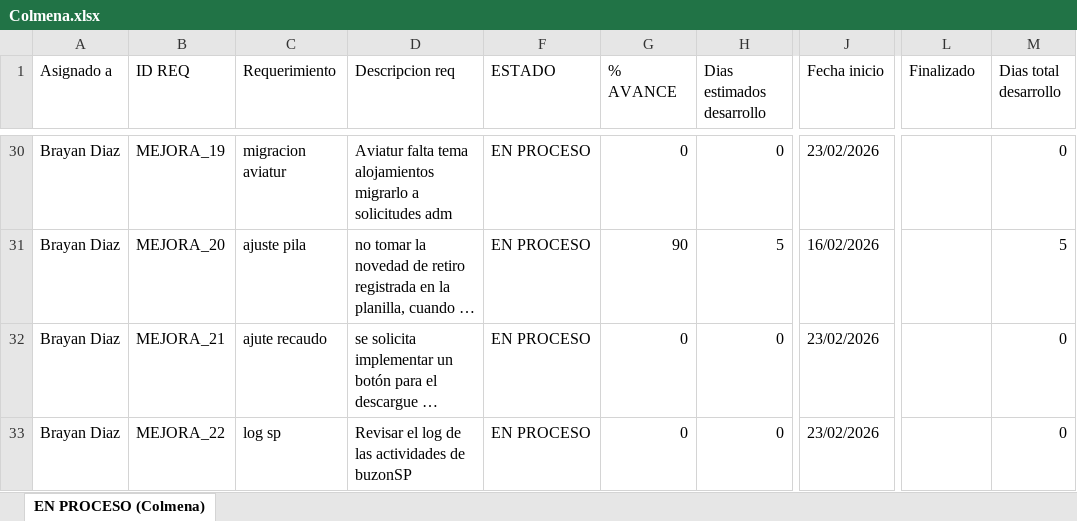
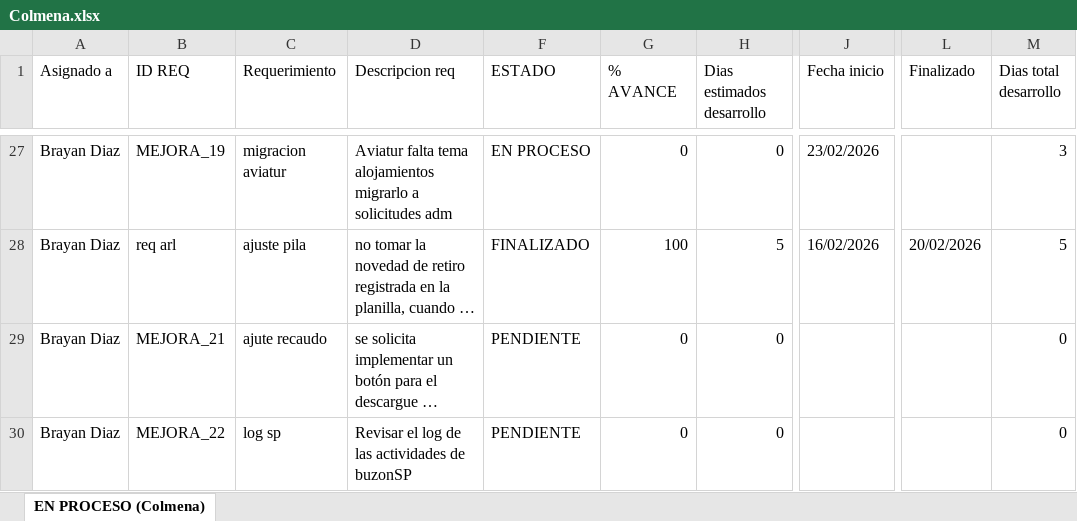
Before and after one commit to Imaginepruebas/requerimientos-diarios, an Excel workbook: Colmena.xlsx, sheet EN PROCESO (Colmena), drawn as a sheet; only a part is shown, gaps mark what is left out; long unchanged cells end in …; values as stored, in another font and other column widths than the file's, no cell formats; conditional formats and table styles not drawn; addresses are those after the commit; the diff covers the shown part only; the diff names each change by its address in the sheet, - before the commit and + after, or states it on an @@ line.

```diff
--- a/Colmena.xlsx (sheet EN PROCESO (Colmena))
+++ b/Colmena.xlsx (sheet EN PROCESO (Colmena))
-M27 (Dias total desarrollo): 0
+M27 (Dias total desarrollo): 3
-B28 (ID REQ): MEJORA_20
+B28 (ID REQ): req arl
-F28 (ESTADO): EN PROCESO
+F28 (ESTADO): FINALIZADO
-G28 (% AVANCE): 90
+G28 (% AVANCE): 100
-L28 (Finalizado): (empty)
+L28 (Finalizado): 20/02/2026
-F29:F30 (ESTADO): EN PROCESO
+F29:F30 (ESTADO): PENDIENTE
-J29:J30 (Fecha inicio): 23/02/2026
+J29:J30 (Fecha inicio): (empty)
```
Also changed, not shown: 3 removed rows and 30 edited cells elsewhere in this sheet, cell formats, formulas that keep their value, Bolivar.xlsx, Colmedica.xlsx, 11 other files.
